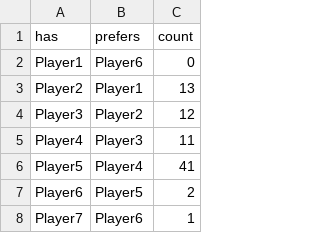
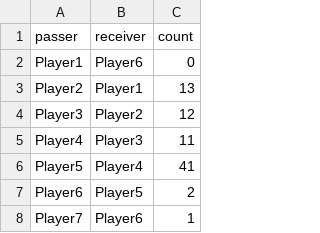
Before and after one commit to JulianWohlleber/d3js_projects, a CSV file: data/passes.csv, drawn as a sheet; only a part is shown.

```diff
--- a/data/passes.csv
+++ b/data/passes.csv
@@ -1,2 +1,2 @@
-has,prefers,count
+passer,receiver,count
 Player1,Player6,0
```
Also changed, not shown: 3 other files.
